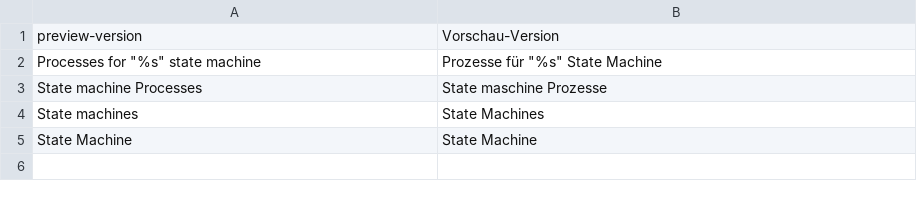
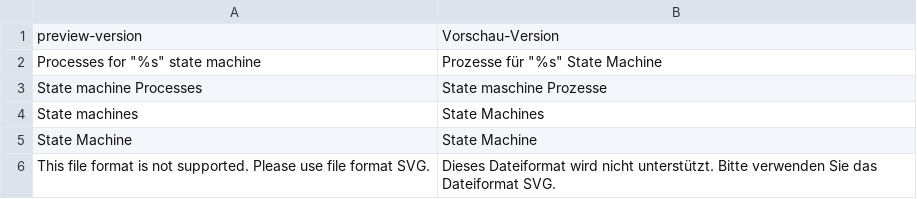
Before and after one commit to spryker/state-machine, a CSV file: data/translation/Zed/de_DE.csv, drawn as a sheet.

Commit message:
CC-16912 Added validation of not supported formats when drawing a process graph. (#9489)
CC-16912 Added validation of not supported formats when drawing a process graph.

```diff
--- a/data/translation/Zed/de_DE.csv
+++ b/data/translation/Zed/de_DE.csv
@@ -5 +5,2 @@ preview-version,Vorschau-Version
 "State Machine","State Machine"
+"This file format is not supported. Please use file format SVG.","Dieses Dateiformat wird nicht unterstützt. Bitte verwenden Sie das Dateiformat SVG."
```
Also changed, not shown: data/translation/Zed/en_US.csv, 1 other file.
